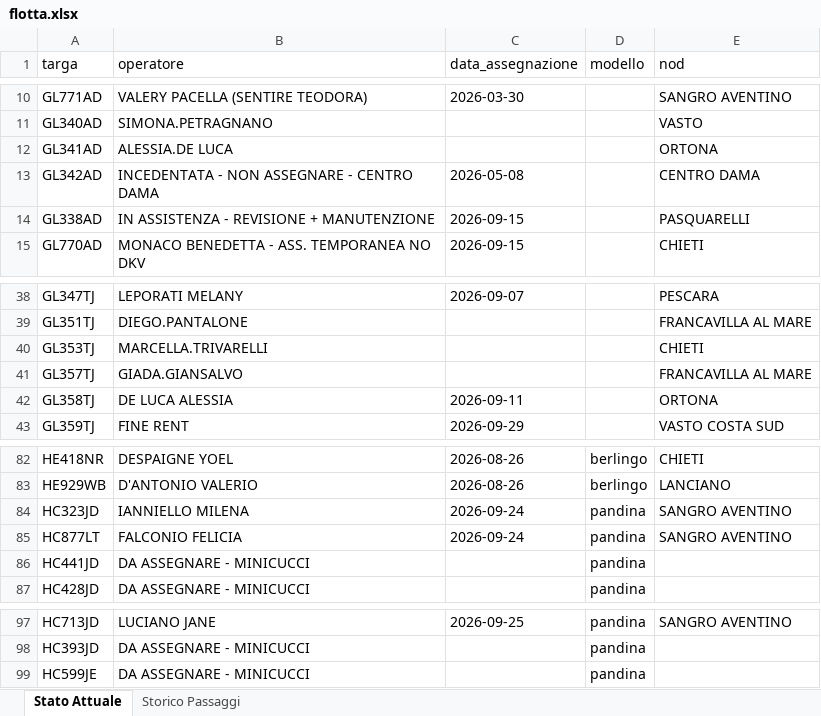
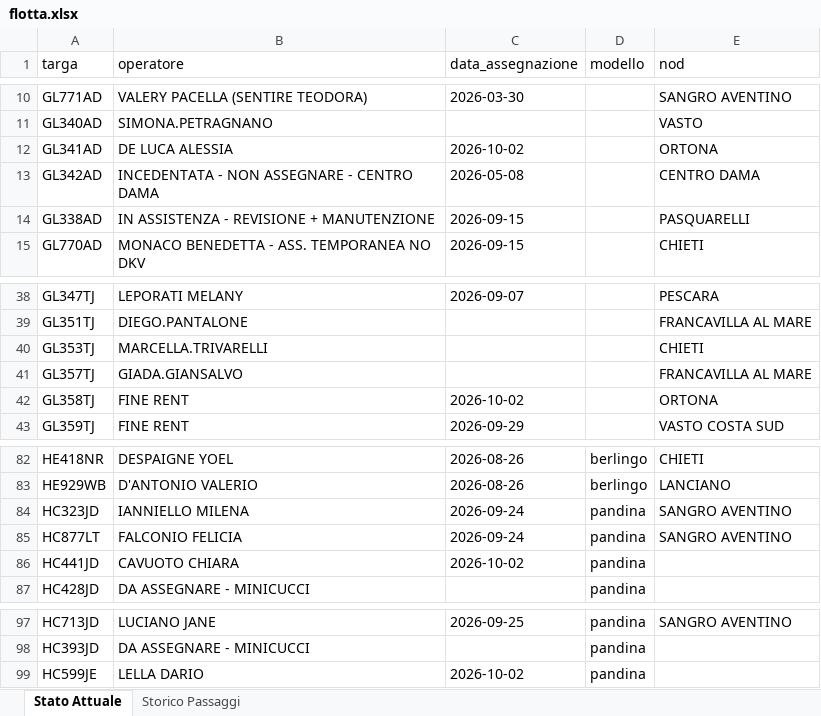
Before and after one commit to messinesetsrm-cell/db_auto, an Excel workbook: flotta.xlsx, sheet Stato Attuale, drawn as a sheet; only a part is shown, gaps mark what is left out; values as stored, in another font and other column widths than the file's, no borders; the diff names each change by its address in the sheet, - before the commit and + after, or states it on an @@ line.

```diff
--- a/flotta.xlsx (sheet Stato Attuale)
+++ b/flotta.xlsx (sheet Stato Attuale)
-B12 (operatore): ALESSIA.DE LUCA
+B12 (operatore): DE LUCA ALESSIA
-C12 (data_assegnazione): (empty)
+C12 (data_assegnazione): 2026-10-02
-B42 (operatore): DE LUCA ALESSIA
+B42 (operatore): FINE RENT
-C42 (data_assegnazione): 2026-09-11
+C42 (data_assegnazione): 2026-10-02
-B86 (operatore): DA ASSEGNARE - MINICUCCI
+B86 (operatore): CAVUOTO CHIARA
-C86 (data_assegnazione): (empty)
+C86 (data_assegnazione): 2026-10-02
-B99 (operatore): DA ASSEGNARE - MINICUCCI
+B99 (operatore): LELLA DARIO
-C99 (data_assegnazione): (empty)
+C99 (data_assegnazione): 2026-10-02
```
Also changed, not shown: sheet Storico Passaggi.
